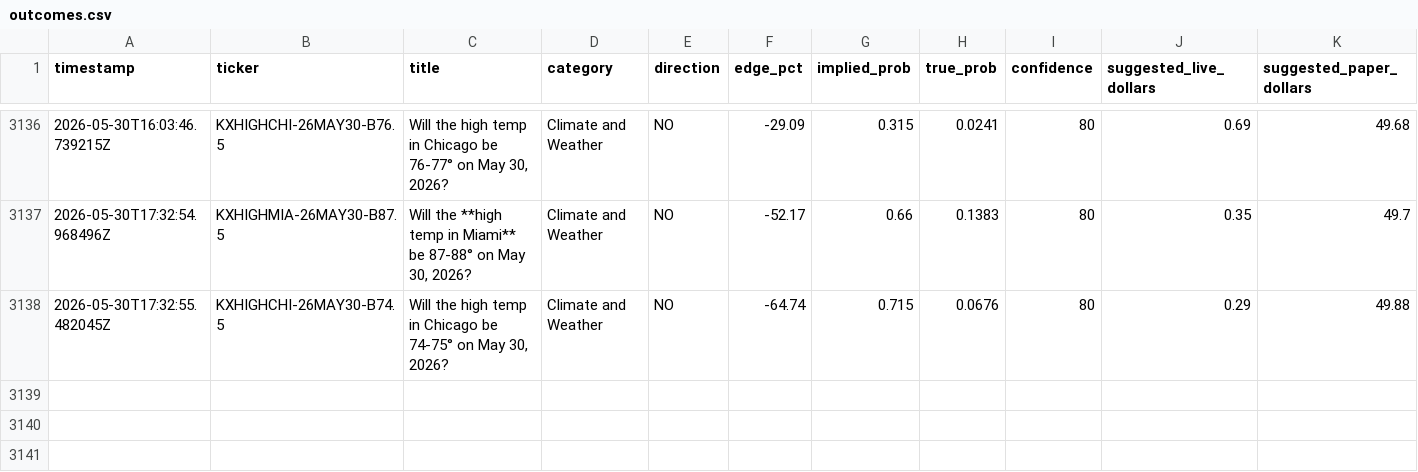
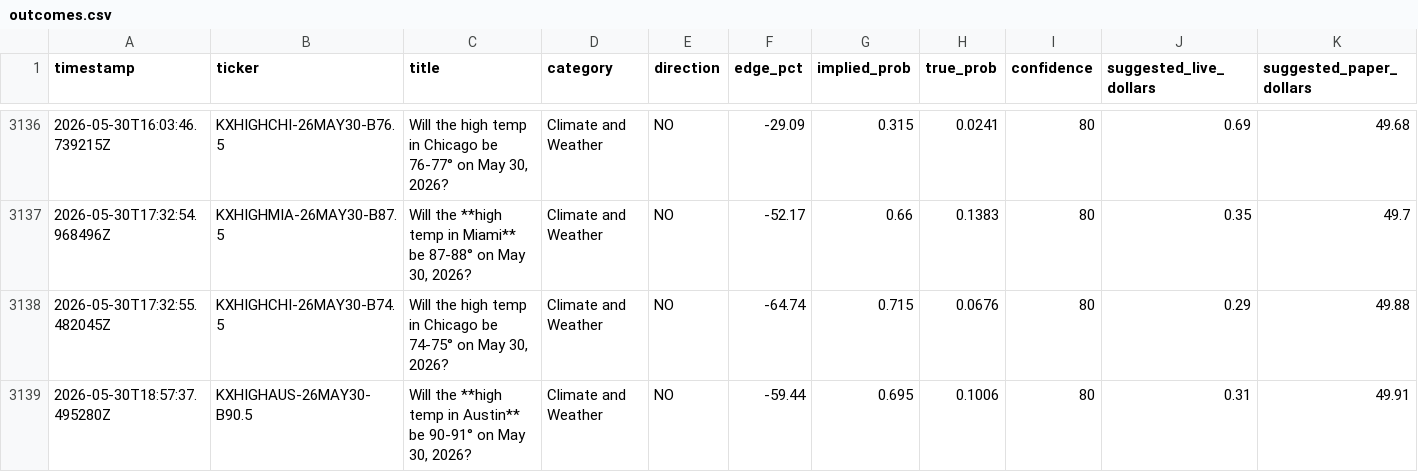
Before and after one commit to mehpackers13/kalshi-bot, a CSV file: outcomes.csv, drawn as a sheet; only a part is shown, gaps mark what is left out; rows hold the shown columns only; the diff names each change by its address in the sheet, - before the commit and + after, or states it on an @@ line.

```diff
--- a/outcomes.csv
+++ b/outcomes.csv
+row 3139: 2026-05-30T18:57:37.495280Z | KXHIGHAUS-26MAY30-B90.5 | Will the **high temp in Austin** be 90-91° on May 30, 2026? | Climate and Weather | NO | -59.44 | 0.695 | 0.1006 | 80 | 0.31 | 49.91
```
Also changed, not shown: 4 other files.
